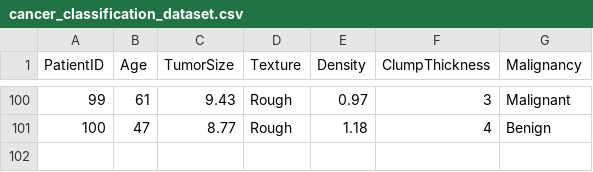
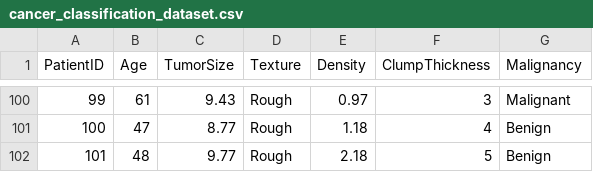
Before and after one commit to shanmugarajathid/rvsmbaworkshop, a CSV file: cancer_classification_dataset.csv, drawn as a sheet; only a part is shown, gaps mark what is left out; the diff names each change by its address in the sheet, - before the commit and + after, or states it on an @@ line.

Commit message:
Update cancer_classification_dataset.csv

```diff
--- a/cancer_classification_dataset.csv
+++ b/cancer_classification_dataset.csv
+row 102: 101 | 48 | 9.77 | Rough | 2.18 | 5 | Benign
```
